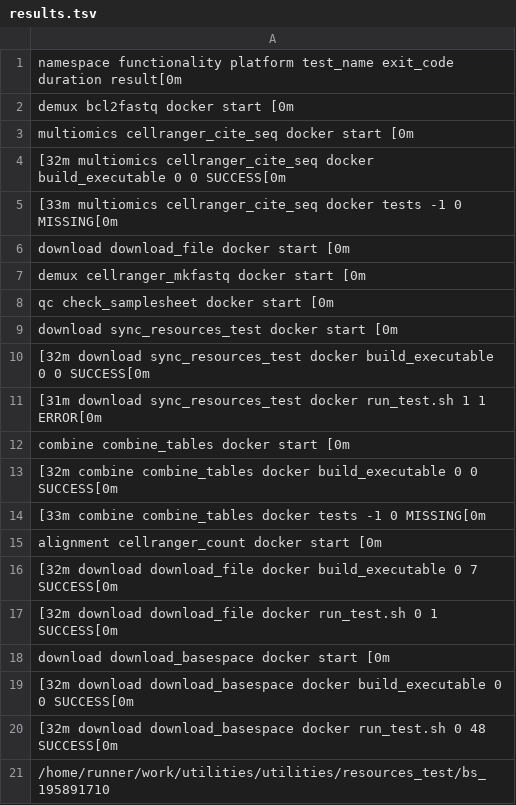
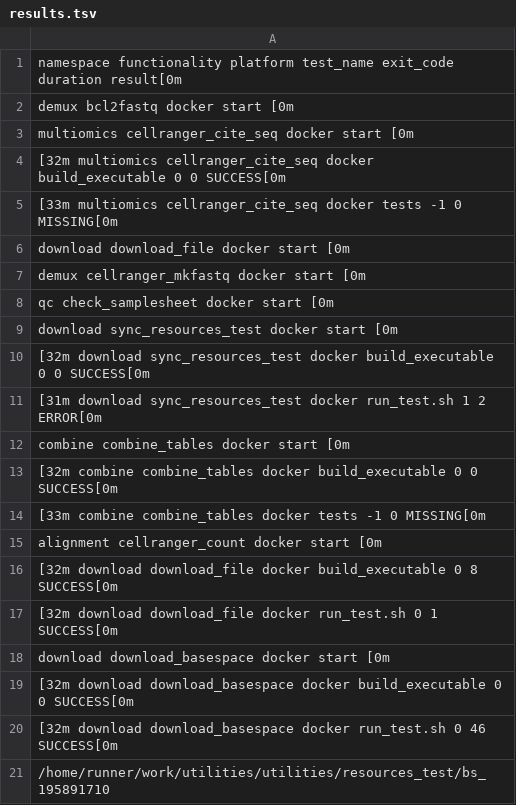
Before and after one commit to TrellixVulnTeam/utilities_CP0O, a TSV file: check_results/results.tsv, drawn as a sheet; the diff names each change by its address in the sheet, - before the commit and + after, or states it on an @@ line.

```diff
--- a/check_results/results.tsv
+++ b/check_results/results.tsv
-A11: …run_test.sh 1 1 ERROR[0m
+A11: …run_test.sh 1 2 ERROR[0m
-A16: …build_executable 0 7 SUCCESS[0m
+A16: …build_executable 0 8 SUCCESS[0m
-A20: …run_test.sh 0 48 SUCCESS[0m
+A20: …run_test.sh 0 46 SUCCESS[0m
```
Also changed, not shown: 24 other files.
